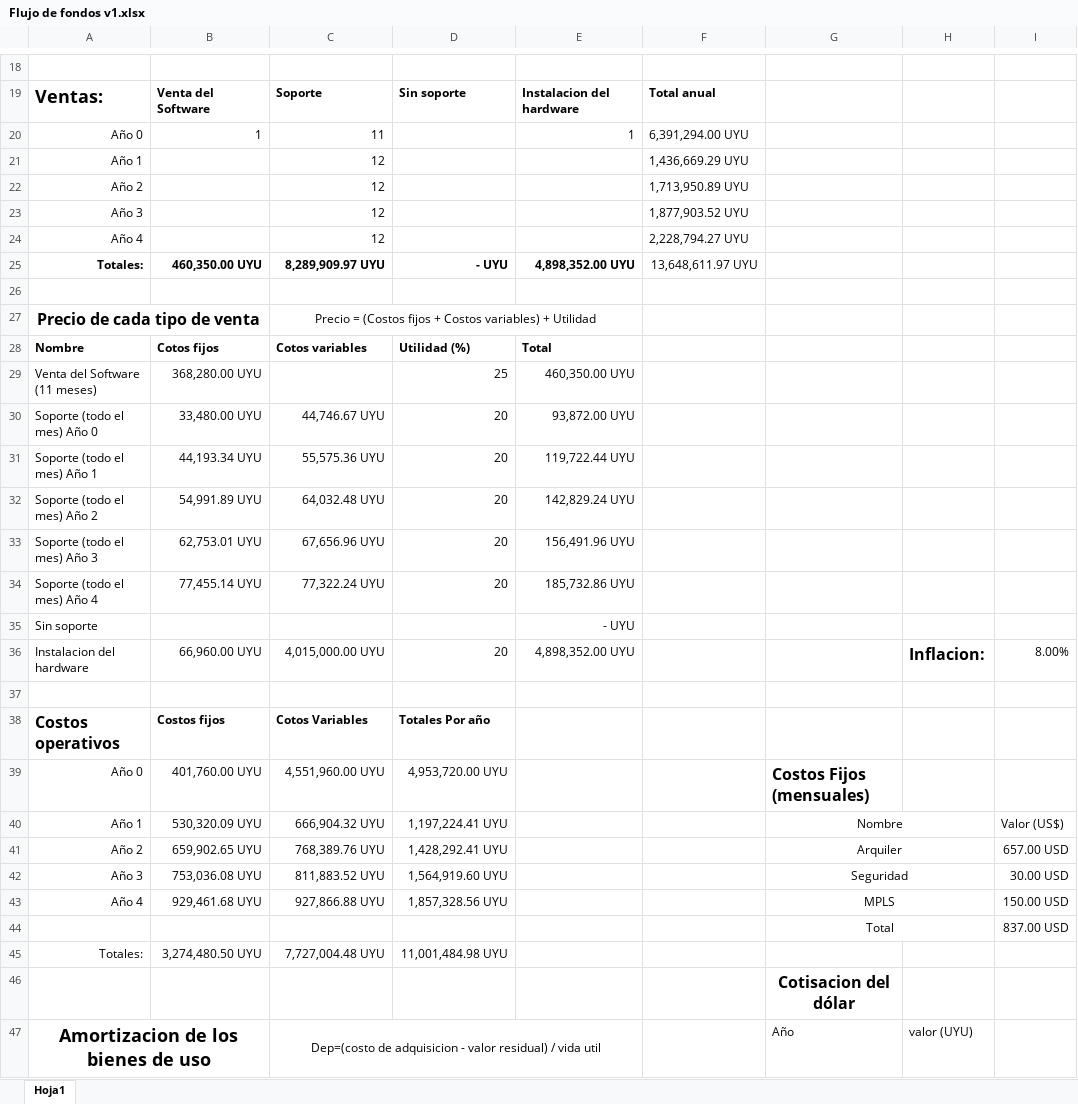
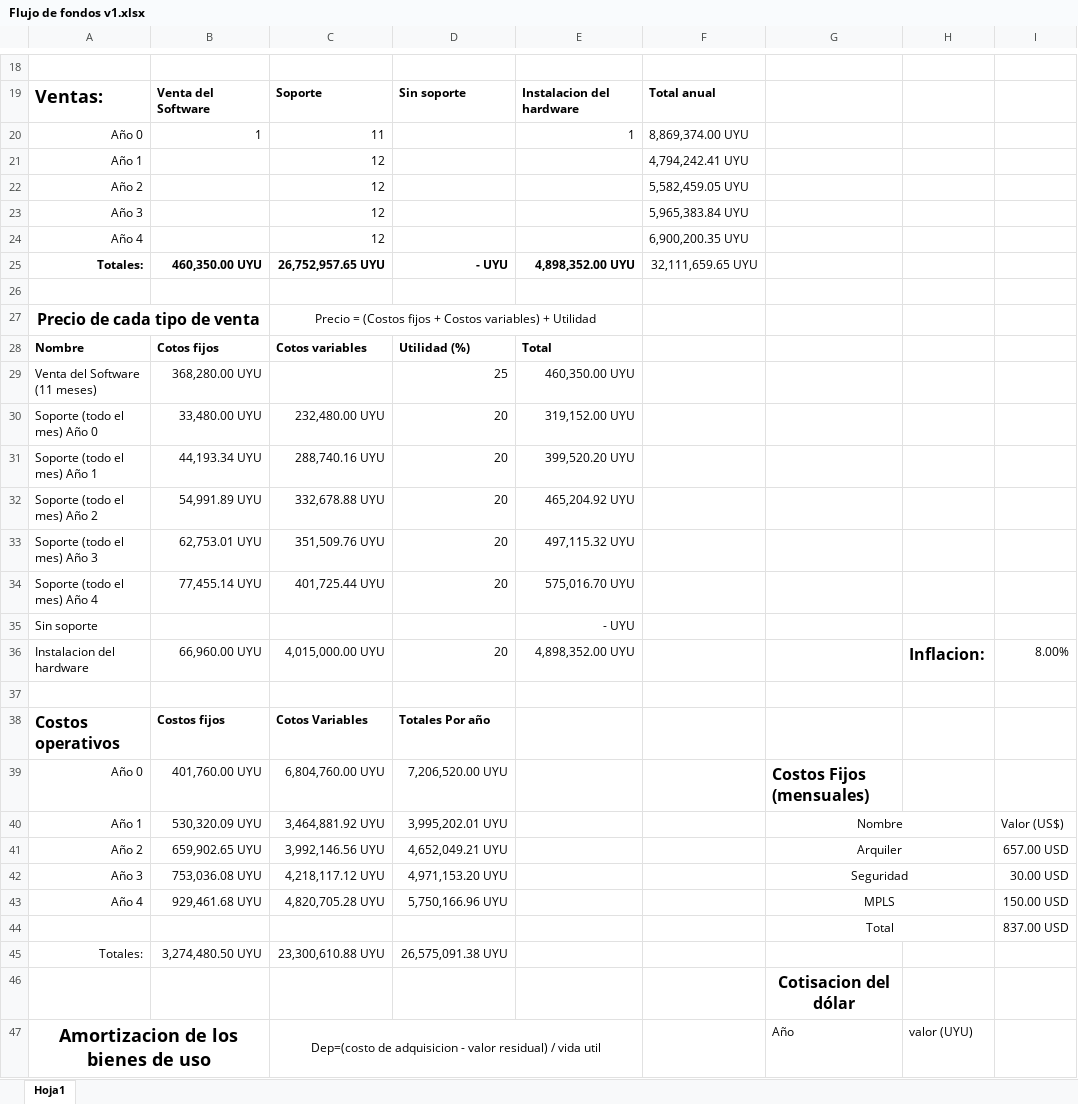
Before and after one commit to DanielPS555/Proyecto-App-.Net-Logistica----Proyecto-final-ESI, an Excel workbook: Actividades/Femp03011/Flujo de fondos v1.xlsx, sheet Hoja1, drawn as a sheet; only a part is shown, gaps mark what is left out; values as stored, in another font and other column widths than the file's, no borders; charts and pictures not drawn; the diff covers the shown part only; the diff names each change by its address in the sheet, - before the commit and + after, or states it on an @@ line.

```diff
--- a/Actividades/Femp03011/Flujo de fondos v1.xlsx (sheet Hoja1)
+++ b/Actividades/Femp03011/Flujo de fondos v1.xlsx (sheet Hoja1)
-F20: 6,391,294.00 UYU
+F20: 8,869,374.00 UYU
-F21: 1,436,669.29 UYU
+F21: 4,794,242.41 UYU
-F22: 1,713,950.89 UYU
+F22: 5,582,459.05 UYU
-F23: 1,877,903.52 UYU
+F23: 5,965,383.84 UYU
-F24: 2,228,794.27 UYU
+F24: 6,900,200.35 UYU
-C25: 8,289,909.97 UYU
+C25: 26,752,957.65 UYU
-F25: 13,648,611.97 UYU
+F25: 32,111,659.65 UYU
-C30: 44,746.67 UYU
+C30: 232,480.00 UYU
-E30: 93,872.00 UYU
+E30: 319,152.00 UYU
-C31: 55,575.36 UYU
+C31: 288,740.16 UYU
-E31: 119,722.44 UYU
+E31: 399,520.20 UYU
-C32: 64,032.48 UYU
+C32: 332,678.88 UYU
-E32: 142,829.24 UYU
+E32: 465,204.92 UYU
-C33: 67,656.96 UYU
+C33: 351,509.76 UYU
-E33: 156,491.96 UYU
+E33: 497,115.32 UYU
-C34: 77,322.24 UYU
+C34: 401,725.44 UYU
-E34: 185,732.86 UYU
+E34: 575,016.70 UYU
-C39: 4,551,960.00 UYU
+C39: 6,804,760.00 UYU
-D39: 4,953,720.00 UYU
+D39: 7,206,520.00 UYU
-C40: 666,904.32 UYU
+C40: 3,464,881.92 UYU
-D40: 1,197,224.41 UYU
+D40: 3,995,202.01 UYU
-C41: 768,389.76 UYU
+C41: 3,992,146.56 UYU
-D41: 1,428,292.41 UYU
+D41: 4,652,049.21 UYU
-C42: 811,883.52 UYU
+C42: 4,218,117.12 UYU
-D42: 1,564,919.60 UYU
+D42: 4,971,153.20 UYU
-C43: 927,866.88 UYU
+C43: 4,820,705.28 UYU
-D43: 1,857,328.56 UYU
+D43: 5,750,166.96 UYU
-C45: 7,727,004.48 UYU
+C45: 23,300,610.88 UYU
-D45: 11,001,484.98 UYU
+D45: 26,575,091.38 UYU
```
Also changed, not shown: 12 edited cells elsewhere in this sheet, Actividades/Proy01005/Tabla de actividades.xlsx, 5 other files.
